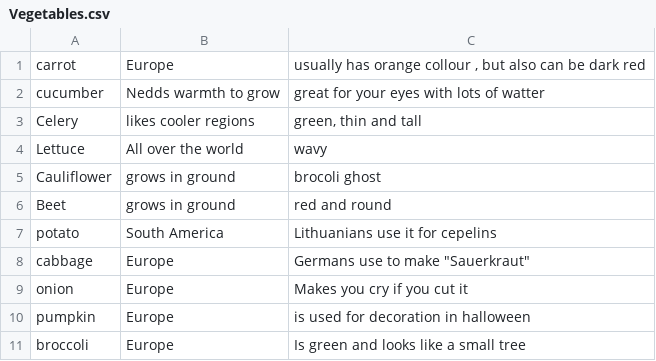
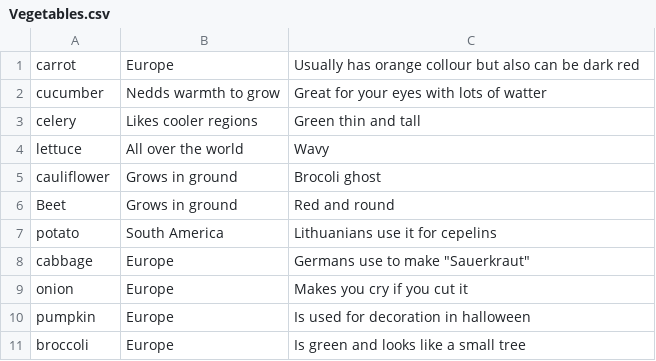
Before and after one commit to SantaKP/Final_Project_Hangman, a CSV file: Hangman_I/Hangman_I/bin/Debug/net6.0/Vegetables.csv, drawn as a sheet; the diff names each change by its address in the sheet, - before the commit and + after, or states it on an @@ line.

```diff
--- a/Hangman_I/Hangman_I/bin/Debug/net6.0/Vegetables.csv
+++ b/Hangman_I/Hangman_I/bin/Debug/net6.0/Vegetables.csv
-C1: usually has orange collour , but also…
+C1: Usually has orange collour but also…
-C2: great for your eyes with lots of watter
+C2: Great for your eyes with lots of watter
-A3: Celery
+A3: celery
-B3: likes cooler regions
+B3: Likes cooler regions
-C3: green, thin and tall
+C3: Green thin and tall
-A4: Lettuce
+A4: lettuce
-C4: wavy
+C4: Wavy
-A5: Cauliflower
+A5: cauliflower
-B5:B6: grows in ground
+B5:B6: Grows in ground
-C5: brocoli ghost
+C5: Brocoli ghost
-C6: red and round
+C6: Red and round
-C10: is used for decoration in halloween
+C10: Is used for decoration in halloween
```
Also changed, not shown: Hangman_I/Hangman_I/bin/Debug/net6.0/Animals.csv, Hangman_I/Hangman_I/bin/Debug/net6.0/Fruits.csv, 11 other files.
